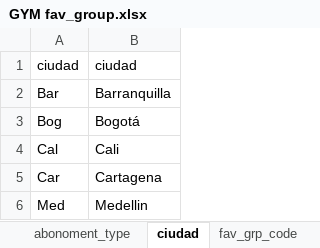
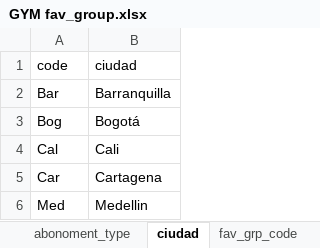
Before and after one commit to gloch520/modulo4, an Excel workbook: GYM fav_group.xlsx, sheet ciudad, drawn as a sheet; values as stored, in another font and other column widths than the file's, no borders; the diff names each change by its address in the sheet, - before the commit and + after, or states it on an @@ line.

```diff
--- a/GYM fav_group.xlsx (sheet ciudad)
+++ b/GYM fav_group.xlsx (sheet ciudad)
-A1: ciudad
+A1: code
```
Also changed, not shown: sheet Worksheet, sheet gender, sheet abonoment_type, sheet personal_training, sheet name_personal_trainer, sheet fav_grp_code, hidden cells.
